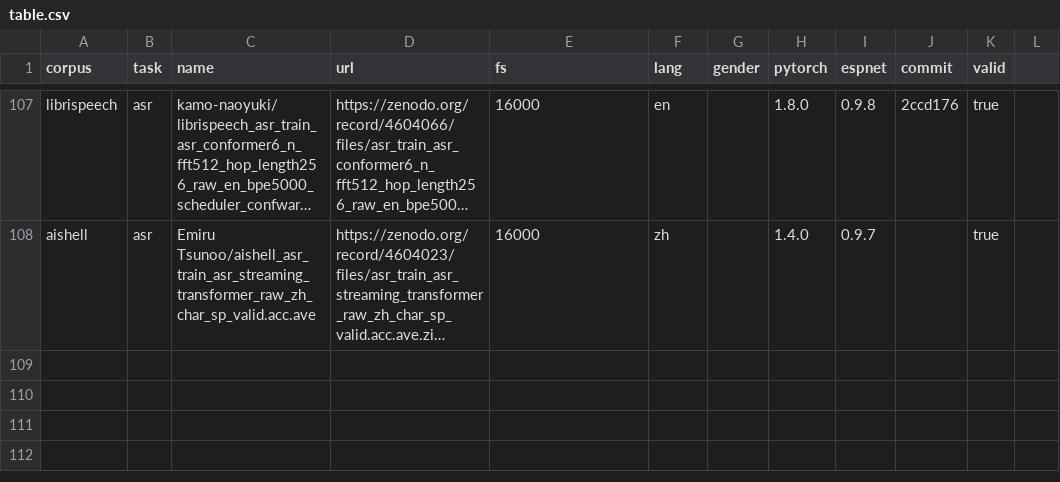
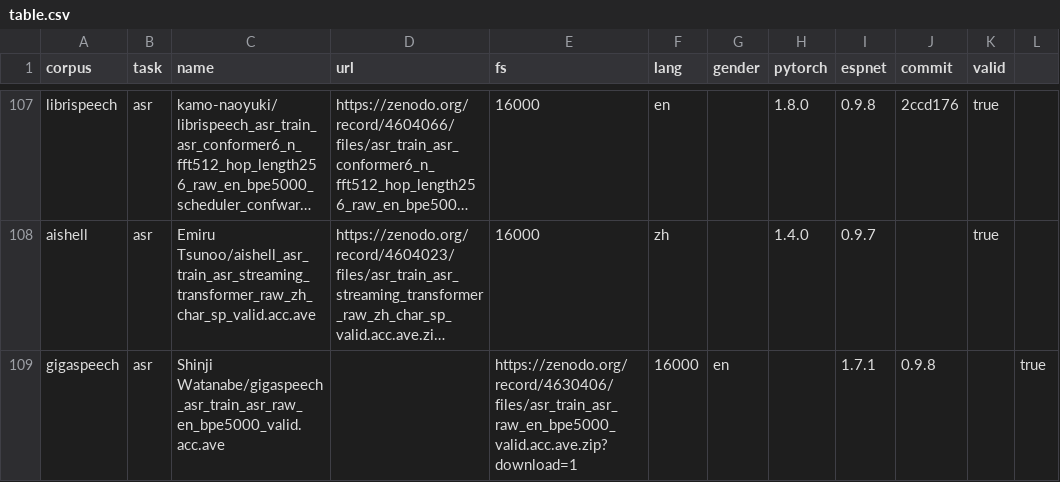
Before and after one commit to espnet/espnet_model_zoo, a CSV file: espnet_model_zoo/table.csv, drawn as a sheet; only a part is shown, gaps mark what is left out; long unchanged cells end in …; the diff names each change by its address in the sheet, - before the commit and + after, or states it on an @@ line.

Commit message:
Update table.csv

```diff
--- a/espnet_model_zoo/table.csv
+++ b/espnet_model_zoo/table.csv
+row 109: gigaspeech | asr | Shinji Watanabe/gigaspeech_asr_train_asr_raw_en_bpe5000_valid.acc.ave |  | https://zenodo.org/record/4630406/files/asr_train_asr_raw_en_bpe5000_valid.acc.ave.zip?download=1 | 16000 | en |  | 1.7.1 | 0.9.8 |  | true
```
